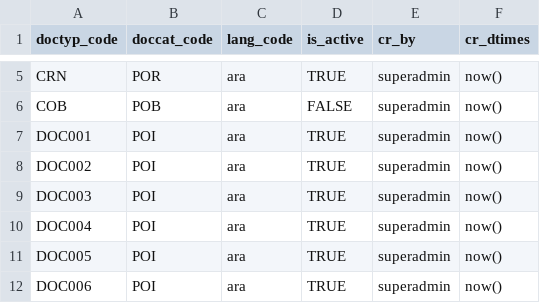
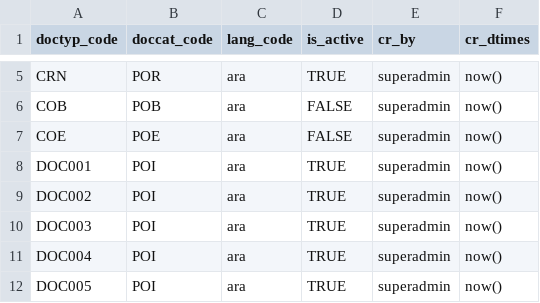
Before and after one commit to tf-nira/otp-manager, a CSV file: db_scripts/mosip_master/dml/master-valid_document.csv, drawn as a sheet; only a part is shown, gaps mark what is left out; the shorter side is filled out with more unchanged rows.

Commit message:
Update master-valid_document.csv

```diff
--- a/db_scripts/mosip_master/dml/master-valid_document.csv
+++ b/db_scripts/mosip_master/dml/master-valid_document.csv
@@ -6,2 +6,3 @@ CRN,POR,ara,TRUE,superadmin,now()
 COB,POB,ara,FALSE,superadmin,now()
+COE,POE,ara,FALSE,superadmin,now()
 DOC001,POI,ara,TRUE,superadmin,now()
```
